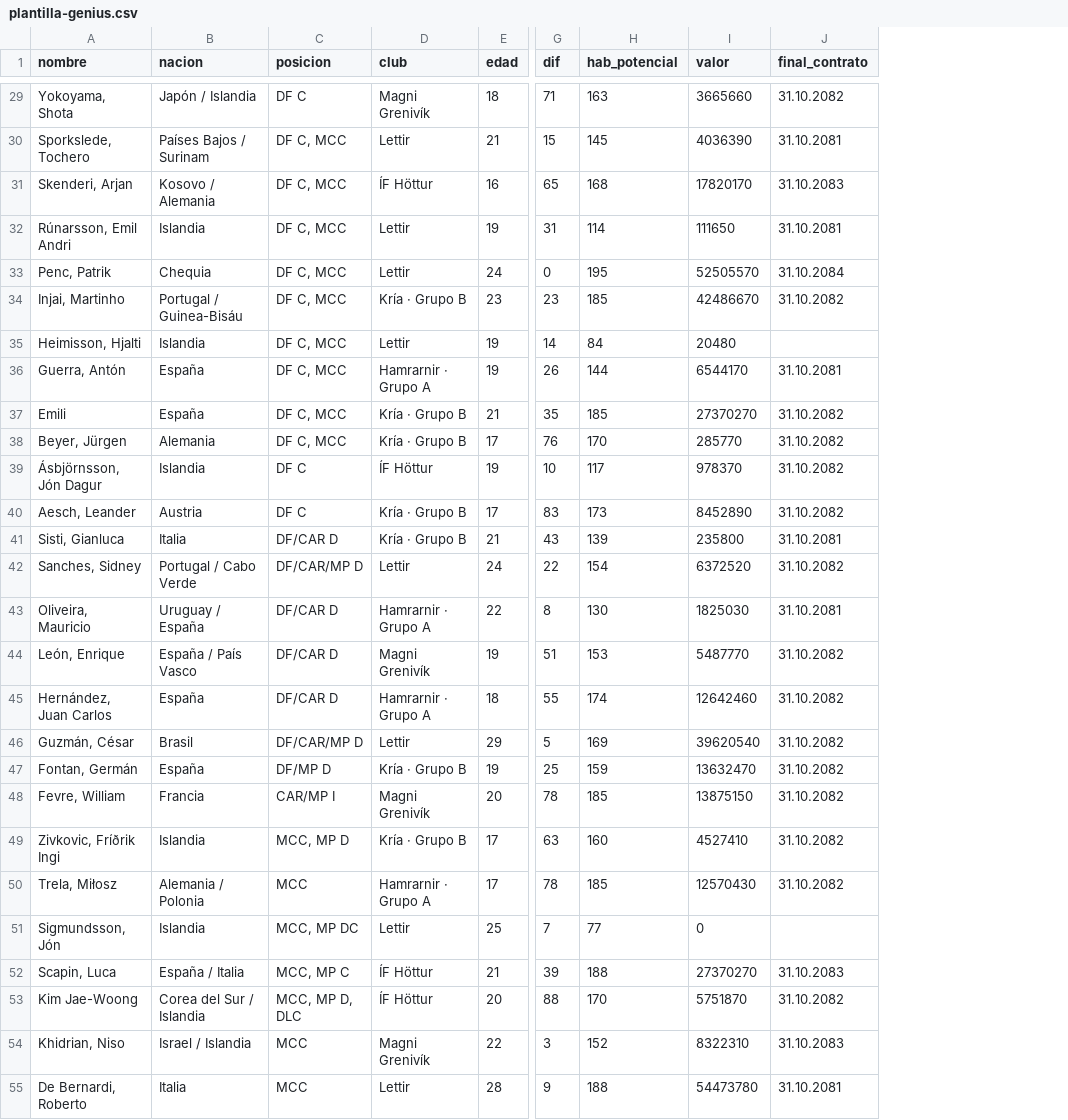
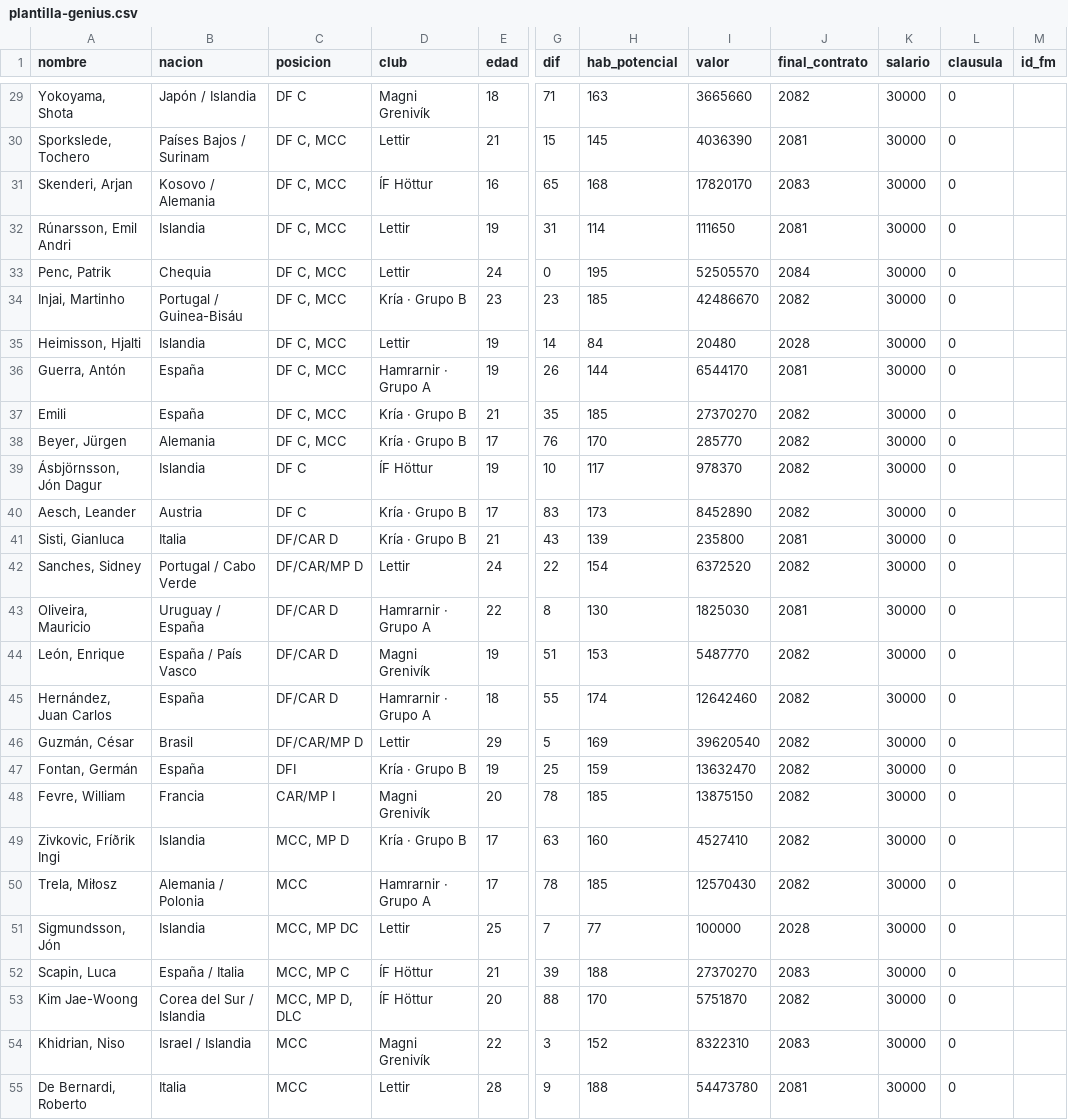
Before and after one commit to judasiii2-lgtm/default-project, a CSV file: plantilla-genius.csv, drawn as a sheet; only a part is shown, gaps mark what is left out; the diff covers the shown part only; the diff names each change by its address in the sheet, - before the commit and + after, or states it on an @@ line.

Commit message:
Lettir: piramide por Nivel (lee division de Equipos, se adapta a ascensos) + CSV del Sultan con posiciones corregidas

```diff
--- a/plantilla-genius.csv
+++ b/plantilla-genius.csv
+column K (salario), rows 29-55: all 30000
+column L (clausula), rows 29-55: all 0
+column M (id_fm), empty
-J29 (final_contrato): 31.10.2082
+J29 (final_contrato): 2082
-J30 (final_contrato): 31.10.2081
+J30 (final_contrato): 2081
-J31 (final_contrato): 31.10.2083
+J31 (final_contrato): 2083
-J32 (final_contrato): 31.10.2081
+J32 (final_contrato): 2081
-J33 (final_contrato): 31.10.2084
+J33 (final_contrato): 2084
-J34 (final_contrato): 31.10.2082
+J34 (final_contrato): 2082
-J35 (final_contrato): (empty)
+J35 (final_contrato): 2028
-J36 (final_contrato): 31.10.2081
+J36 (final_contrato): 2081
-J37:J40 (final_contrato): 31.10.2082
+J37:J40 (final_contrato): 2082
-J41 (final_contrato): 31.10.2081
+J41 (final_contrato): 2081
-J42 (final_contrato): 31.10.2082
+J42 (final_contrato): 2082
-J43 (final_contrato): 31.10.2081
+J43 (final_contrato): 2081
-J44:J50 (final_contrato): 31.10.2082
+J44:J50 (final_contrato): 2082
-C47 (posicion): DF/MP D
+C47 (posicion): DFI
-I51 (valor): 0
+I51 (valor): 100000
-J51 (final_contrato): (empty)
+J51 (final_contrato): 2028
-J52 (final_contrato): 31.10.2083
+J52 (final_contrato): 2083
-J53 (final_contrato): 31.10.2082
+J53 (final_contrato): 2082
-J54 (final_contrato): 31.10.2083
+J54 (final_contrato): 2083
-J55 (final_contrato): 31.10.2081
+J55 (final_contrato): 2081
```
Also changed, not shown: 89 edited cells elsewhere in this file, 2 other files.
